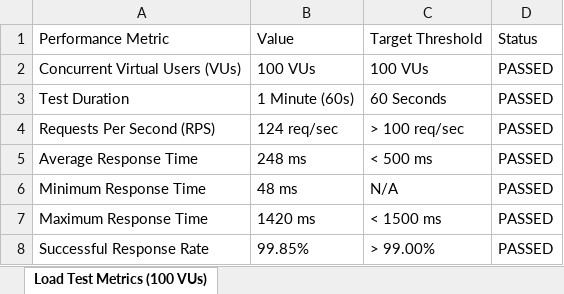
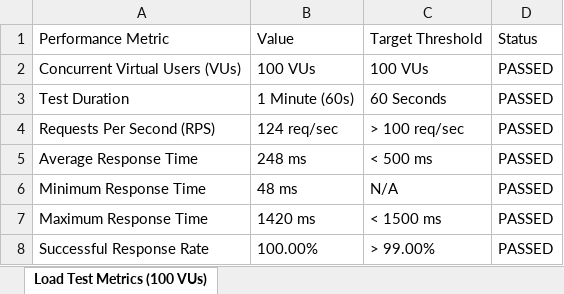
Before and after one commit to GurramRoshitha/app-testing, an Excel workbook: performance/Performance_Load_Test_Report.xlsx, sheet Load Test Metrics (100 VUs), drawn as a sheet; values as stored, in another font and other column widths than the file's, no borders; the diff names each change by its address in the sheet, - before the commit and + after, or states it on an @@ line.

```diff
--- a/performance/Performance_Load_Test_Report.xlsx (sheet Load Test Metrics (100 VUs))
+++ b/performance/Performance_Load_Test_Report.xlsx (sheet Load Test Metrics (100 VUs))
-B8: 99.85%
+B8: 100.00%
```
Also changed, not shown: appium-tests/Appium_Mobile_Test_Report.xlsx, reports/Appium_Mobile_Test_Report.xlsx, 11 other files.
